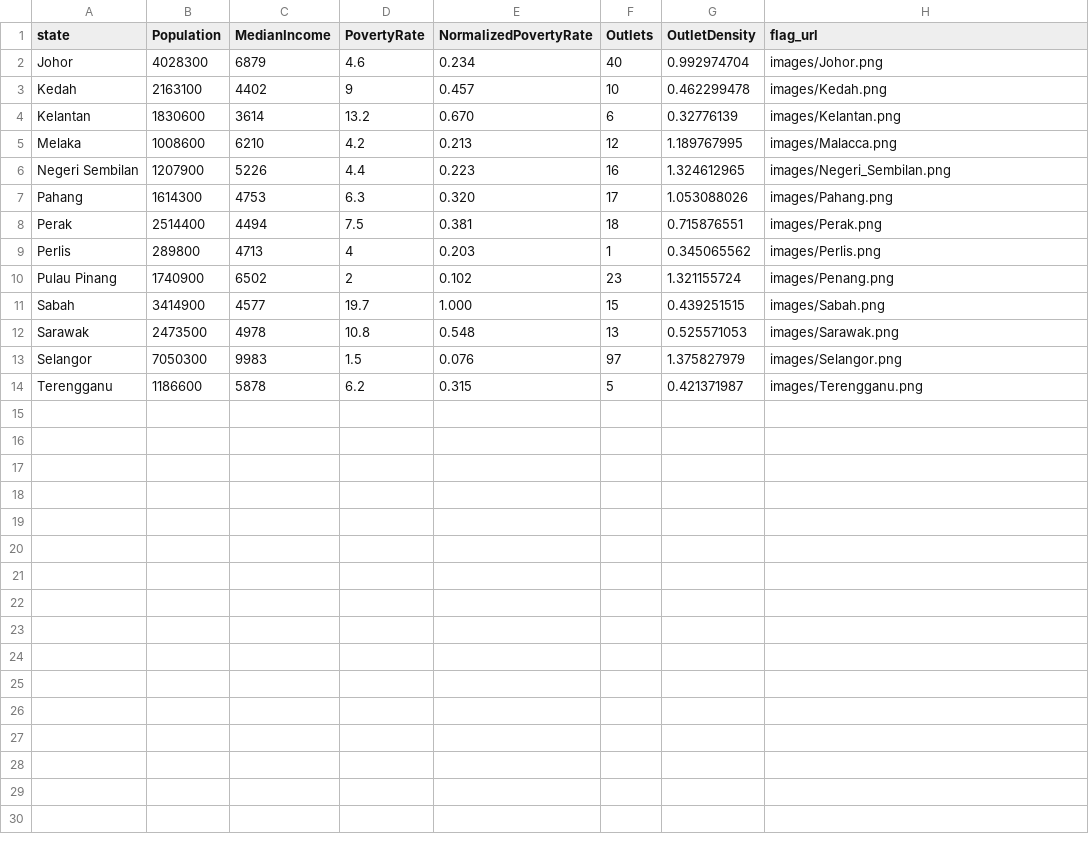
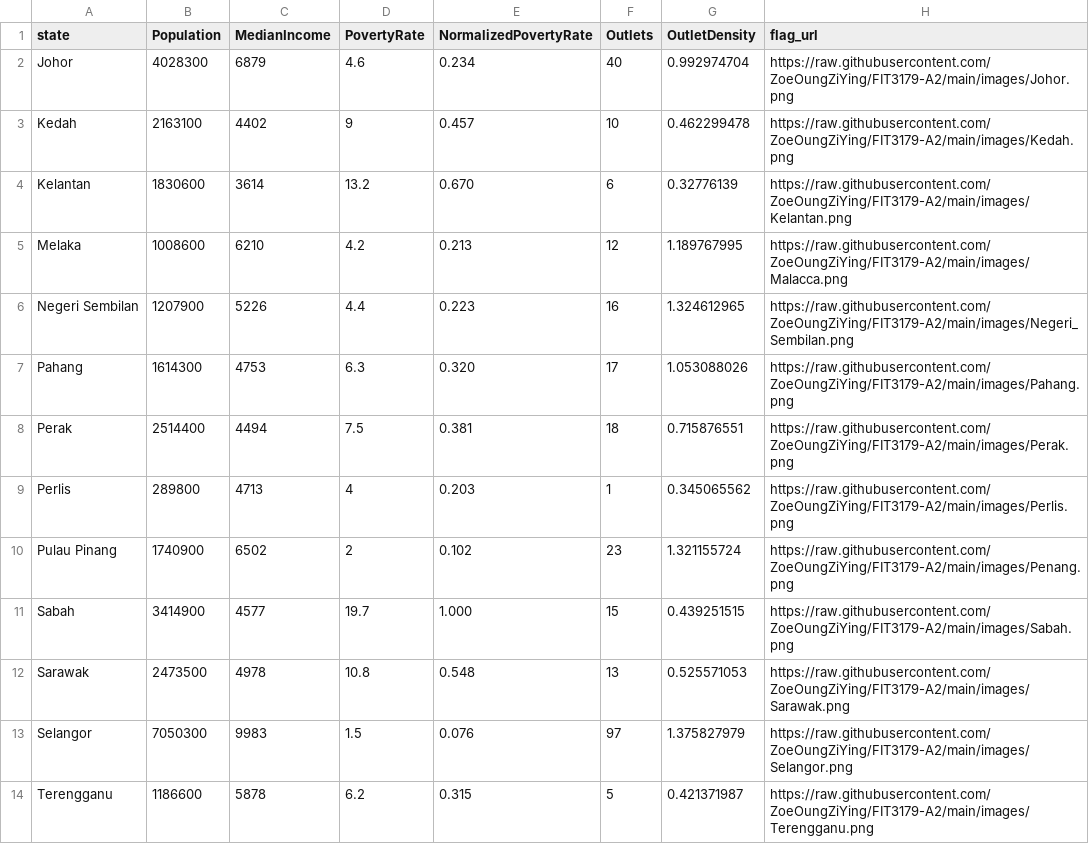
Before and after one commit to ZoeOungZiYing/FIT3179-A2, a CSV file: data/state_summary.csv, drawn as a sheet.

Commit message:
Add files via upload

```diff
--- a/data/state_summary.csv
+++ b/data/state_summary.csv
@@ -1,14 +1,14 @@
 state,Population,MedianIncome,PovertyRate,NormalizedPovertyRate,Outlets,OutletDensity,flag_url
-Johor,4028300,6879,4.6,0.234,40,0.992974704,images/Johor.png
-Kedah,2163100,4402,9,0.457,10,0.462299478,images/Kedah.png
-Kelantan,1830600,3614,13.2,0.670,6,0.32776139,images/Kelantan.png
-Melaka,1008600,6210,4.2,0.213,12,1.189767995,images/Malacca.png
-Negeri Sembilan,1207900,5226,4.4,0.223,16,1.324612965,images/Negeri_Sembilan.png
-Pahang,1614300,4753,6.3,0.320,17,1.053088026,images/Pahang.png
-Perak,2514400,4494,7.5,0.381,18,0.715876551,images/Perak.png
-Perlis,289800,4713,4,0.203,1,0.345065562,images/Perlis.png
-Pulau Pinang,1740900,6502,2,0.102,23,1.321155724,images/Penang.png
-Sabah,3414900,4577,19.7,1.000,15,0.439251515,images/Sabah.png
-Sarawak,2473500,4978,10.8,0.548,13,0.525571053,images/Sarawak.png
-Selangor,7050300,9983,1.5,0.076,97,1.375827979,images/Selangor.png
-Terengganu,1186600,5878,6.2,0.315,5,0.421371987,images/Terengganu.png
+Johor,4028300,6879,4.6,0.234,40,0.992974704,https://raw.githubusercontent.com/ZoeOungZiYing/FIT3179-A2/main/images/Johor.png
+Kedah,2163100,4402,9,0.457,10,0.462299478,https://raw.githubusercontent.com/ZoeOungZiYing/FIT3179-A2/main/images/Kedah.png
+Kelantan,1830600,3614,13.2,0.670,6,0.32776139,https://raw.githubusercontent.com/ZoeOungZiYing/FIT3179-A2/main/images/Kelantan.png
+Melaka,1008600,6210,4.2,0.213,12,1.189767995,https://raw.githubusercontent.com/ZoeOungZiYing/FIT3179-A2/main/images/Malacca.png
+Negeri Sembilan,1207900,5226,4.4,0.223,16,1.324612965,https://raw.githubusercontent.com/ZoeOungZiYing/FIT3179-A2/main/images/Negeri_Sembilan.png
+Pahang,1614300,4753,6.3,0.320,17,1.053088026,https://raw.githubusercontent.com/ZoeOungZiYing/FIT3179-A2/main/images/Pahang.png
+Perak,2514400,4494,7.5,0.381,18,0.715876551,https://raw.githubusercontent.com/ZoeOungZiYing/FIT3179-A2/main/images/Perak.png
+Perlis,289800,4713,4,0.203,1,0.345065562,https://raw.githubusercontent.com/ZoeOungZiYing/FIT3179-A2/main/images/Perlis.png
+Pulau Pinang,1740900,6502,2,0.102,23,1.321155724,https://raw.githubusercontent.com/ZoeOungZiYing/FIT3179-A2/main/images/Penang.png
+Sabah,3414900,4577,19.7,1.000,15,0.439251515,https://raw.githubusercontent.com/ZoeOungZiYing/FIT3179-A2/main/images/Sabah.png
+Sarawak,2473500,4978,10.8,0.548,13,0.525571053,https://raw.githubusercontent.com/ZoeOungZiYing/FIT3179-A2/main/images/Sarawak.png
+Selangor,7050300,9983,1.5,0.076,97,1.375827979,https://raw.githubusercontent.com/ZoeOungZiYing/FIT3179-A2/main/images/Selangor.png
+Terengganu,1186600,5878,6.2,0.315,5,0.421371987,https://raw.githubusercontent.com/ZoeOungZiYing/FIT3179-A2/main/images/Terengganu.png
```
